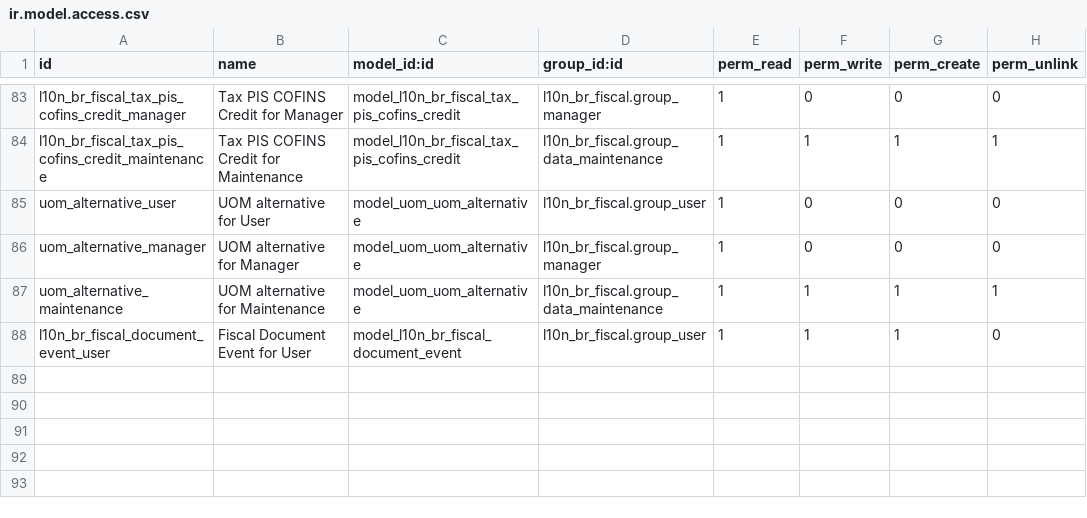
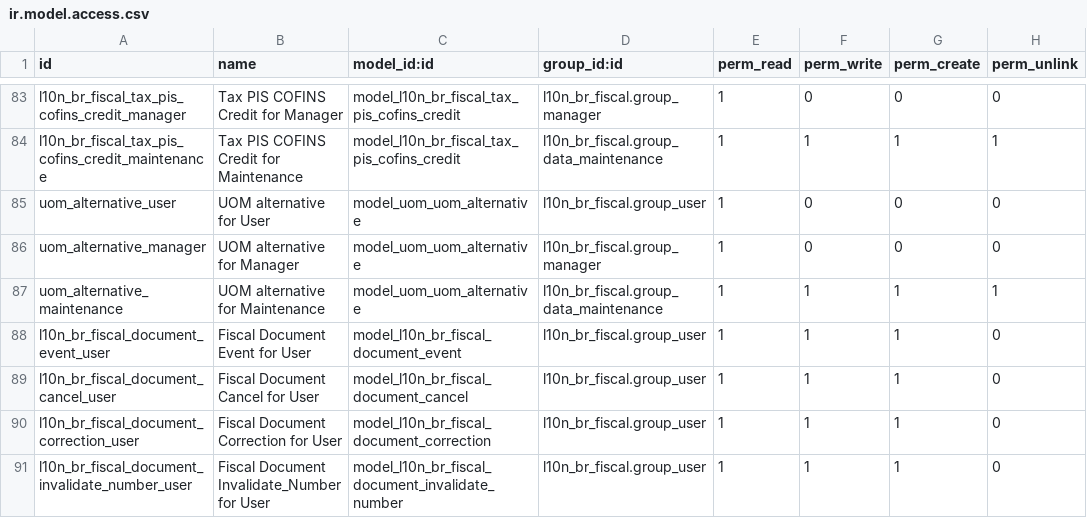
Before and after one commit to odoo-brazil/l10n-brazil, a CSV file: l10n_br_fiscal/security/ir.model.access.csv, drawn as a sheet; only a part is shown, gaps mark what is left out.

Commit message:
[FIX] cleanup l10n_br_account and l10n_br_fiscal

```diff
--- a/l10n_br_fiscal/security/ir.model.access.csv
+++ b/l10n_br_fiscal/security/ir.model.access.csv
@@ -88 +88,4 @@
 "l10n_br_fiscal_document_event_user","Fiscal Document Event for User","model_l10n_br_fiscal_document_event","l10n_br_fiscal.group_user",1,1,1,0
+"l10n_br_fiscal_document_cancel_user","Fiscal Document Cancel for User","model_l10n_br_fiscal_document_cancel","l10n_br_fiscal.group_user",1,1,1,0
+"l10n_br_fiscal_document_correction_user","Fiscal Document Correction for User","model_l10n_br_fiscal_document_correction","l10n_br_fiscal.group_user",1,1,1,0
+"l10n_br_fiscal_document_invalidate_number_user","Fiscal Document Invalidate_Number for User","model_l10n_br_fiscal_document_invalidate_number","l10n_br_fiscal.group_user",1,1,1,0
```
Also changed, not shown: 20 other files.
